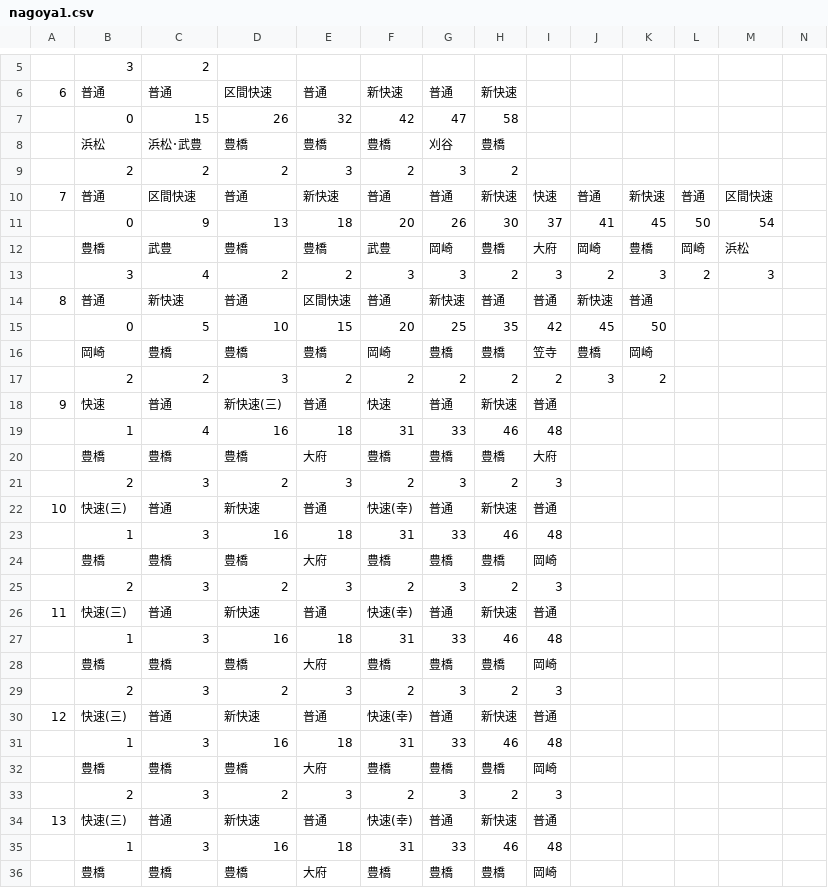
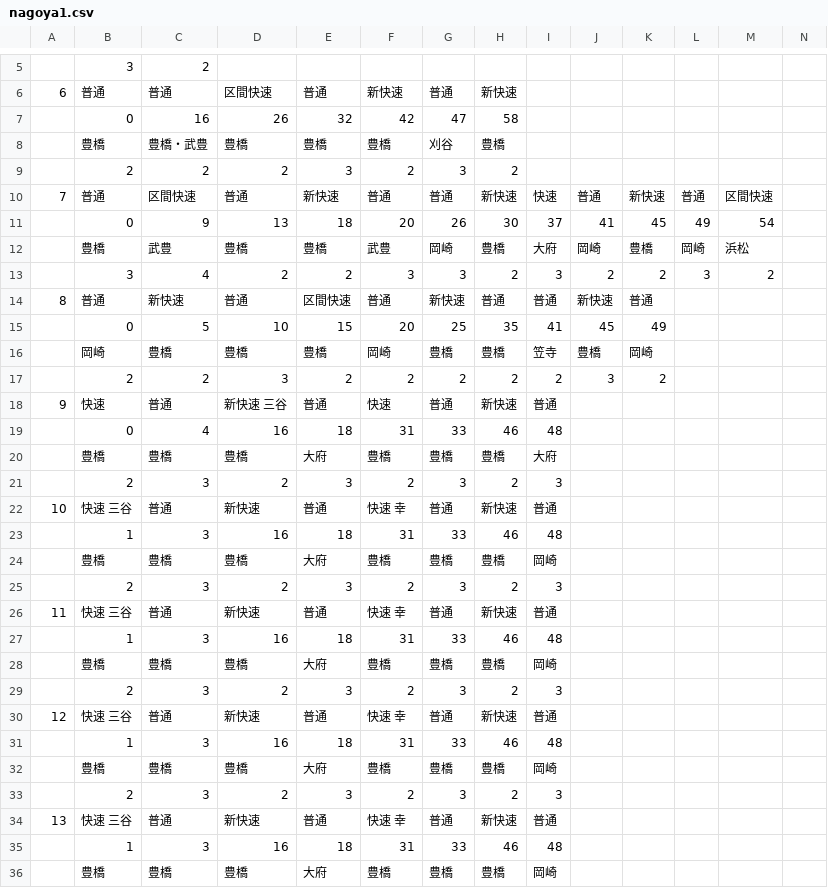
Before and after one commit to penpengrass/departure, a CSV file: csv/JRC/nagoya1.csv, drawn as a sheet; only a part is shown, gaps mark what is left out; the diff covers the shown part only.

```diff
--- a/csv/JRC/nagoya1.csv
+++ b/csv/JRC/nagoya1.csv
@@ -6,18 +6,18 @@
 6,普通,普通,区間快速,普通,新快速,普通,新快速,,,,,,
-,0,15,26,32,42,47,58,,,,,,
-,浜松,浜松･武豊,豊橋,豊橋,豊橋,刈谷,豊橋,,,,,,
+,0,16,26,32,42,47,58,,,,,,
+,豊橋,豊橋・武豊,豊橋,豊橋,豊橋,刈谷,豊橋,,,,,,
 ,2,2,2,3,2,3,2,,,,,,
 7,普通,区間快速,普通,新快速,普通,普通,新快速,快速,普通,新快速,普通,区間快速,
-,0,9,13,18,20,26,30,37,41,45,50,54,
+,0,9,13,18,20,26,30,37,41,45,49,54,
 ,豊橋,武豊,豊橋,豊橋,武豊,岡崎,豊橋,大府,岡崎,豊橋,岡崎,浜松,
-,3,4,2,2,3,3,2,3,2,3,2,3,
+,3,4,2,2,3,3,2,3,2,2,3,2,
 8,普通,新快速,普通,区間快速,普通,新快速,普通,普通,新快速,普通,,,
-,0,5,10,15,20,25,35,42,45,50,,,
+,0,5,10,15,20,25,35,41,45,49,,,
 ,岡崎,豊橋,豊橋,豊橋,岡崎,豊橋,豊橋,笠寺,豊橋,岡崎,,,
 ,2,2,3,2,2,2,2,2,3,2,,,
-9,快速,普通,新快速(三),普通,快速,普通,新快速,普通,,,,,
-,1,4,16,18,31,33,46,48,,,,,
+9,快速,普通,新快速 三谷,普通,快速,普通,新快速,普通,,,,,
+,0,4,16,18,31,33,46,48,,,,,
 ,豊橋,豊橋,豊橋,大府,豊橋,豊橋,豊橋,大府,,,,,
 ,2,3,2,3,2,3,2,3,,,,,
-10,快速(三),普通,新快速,普通,快速(幸),普通,新快速,普通,,,,,
+10,快速 三谷,普通,新快速,普通,快速 幸,普通,新快速,普通,,,,,
 ,1,3,16,18,31,33,46,48,,,,,
@@ -25,3 +25,3 @@
 ,2,3,2,3,2,3,2,3,,,,,
-11,快速(三),普通,新快速,普通,快速(幸),普通,新快速,普通,,,,,
+11,快速 三谷,普通,新快速,普通,快速 幸,普通,新快速,普通,,,,,
 ,1,3,16,18,31,33,46,48,,,,,
@@ -29,3 +29,3 @@
 ,2,3,2,3,2,3,2,3,,,,,
-12,快速(三),普通,新快速,普通,快速(幸),普通,新快速,普通,,,,,
+12,快速 三谷,普通,新快速,普通,快速 幸,普通,新快速,普通,,,,,
 ,1,3,16,18,31,33,46,48,,,,,
@@ -33,3 +33,3 @@
 ,2,3,2,3,2,3,2,3,,,,,
-13,快速(三),普通,新快速,普通,快速(幸),普通,新快速,普通,,,,,
+13,快速 三谷,普通,新快速,普通,快速 幸,普通,新快速,普通,,,,,
 ,1,3,16,18,31,33,46,48,,,,,
```
Also changed, not shown: 23 edited cells elsewhere in this file, csv/JRC/nagoya1_H.csv, csv/JRC/nagoya2.csv, 12 other files.
